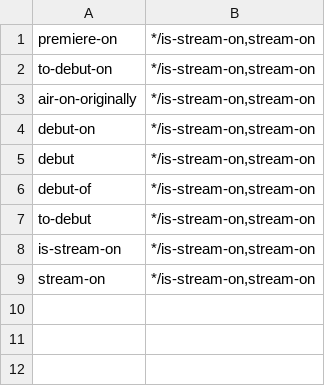
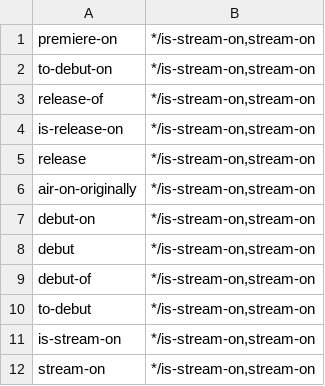
Before and after one commit to yanaiela/lm_meaning, a TSV file: data/pattern_data/P449_entailment_lemmas.tsv, drawn as a sheet; the diff names each change by its address in the sheet, - before the commit and + after, or states it on an @@ line.

Commit message:
adding missing lemmas

```diff
--- a/data/pattern_data/P449_entailment_lemmas.tsv
+++ b/data/pattern_data/P449_entailment_lemmas.tsv
+row 3: release-of | */is-stream-on,stream-on
+row 4: is-release-on | */is-stream-on,stream-on
+row 5: release | */is-stream-on,stream-on
```
